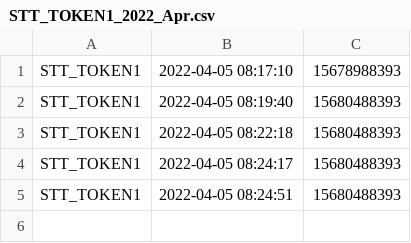
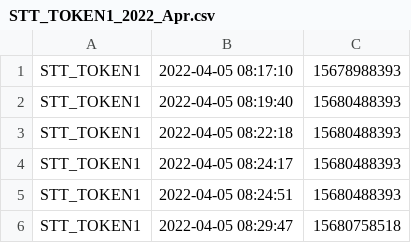
Before and after one commit to jchilkie/terra, a CSV file: fees_to_redistribute/STT_TOKEN1_2022_Apr.csv, drawn as a sheet; the diff names each change by its address in the sheet, - before the commit and + after, or states it on an @@ line.

Commit message:
Adding datafile from 2022-04-05 08:30:01

```diff
--- a/fees_to_redistribute/STT_TOKEN1_2022_Apr.csv
+++ b/fees_to_redistribute/STT_TOKEN1_2022_Apr.csv
+row 6: STT_TOKEN1 | 2022-04-05 08:29:47 | 15680758518
```
